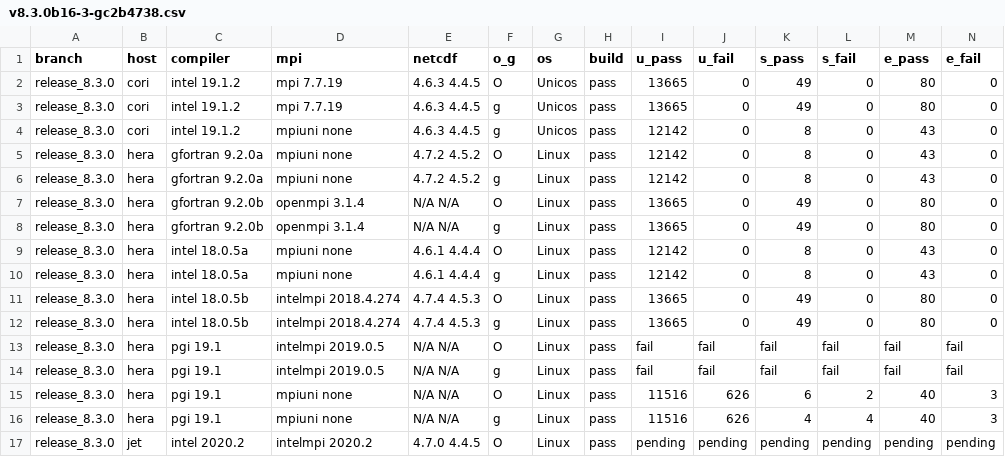
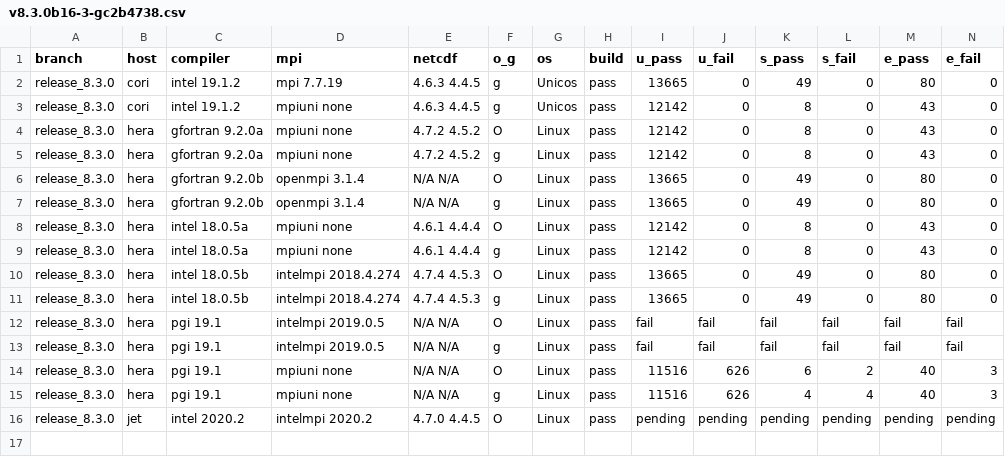
Before and after one commit to esmf-org/esmf-test-summary-2022-07, a CSV file: release_8.3.0/v8.3.0b16-3-gc2b4738.csv, drawn as a sheet; only a part is shown; rows hold the shown columns only; the diff names each change by its address in the sheet, - before the commit and + after, or states it on an @@ line.

Commit message:
'updated summary for hash v8.3.0b16-3-gc2b4738 on release/8.3.0'

```diff
--- a/release_8.3.0/v8.3.0b16-3-gc2b4738.csv
+++ b/release_8.3.0/v8.3.0b16-3-gc2b4738.csv
-row 2: release_8.3.0 | cori | intel 19.1.2 | mpi 7.7.19 | 4.6.3 4.4.5 | O | Unicos | pass | 13665 | 0 | 49 | 0 | 80 | 0
```
Also changed, not shown: 2 other files.
